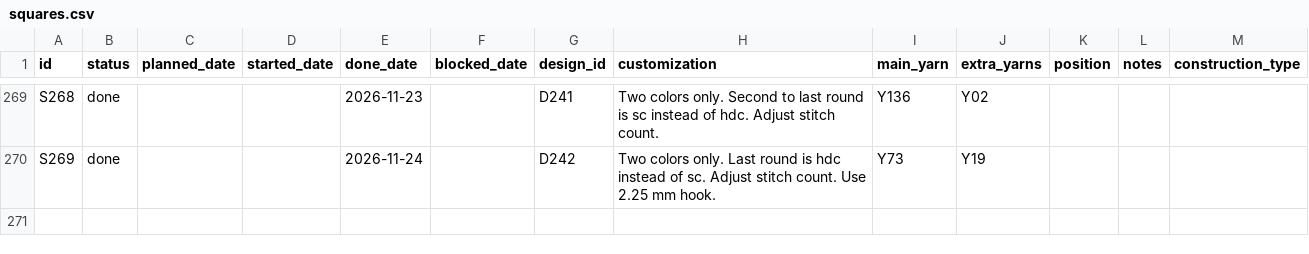
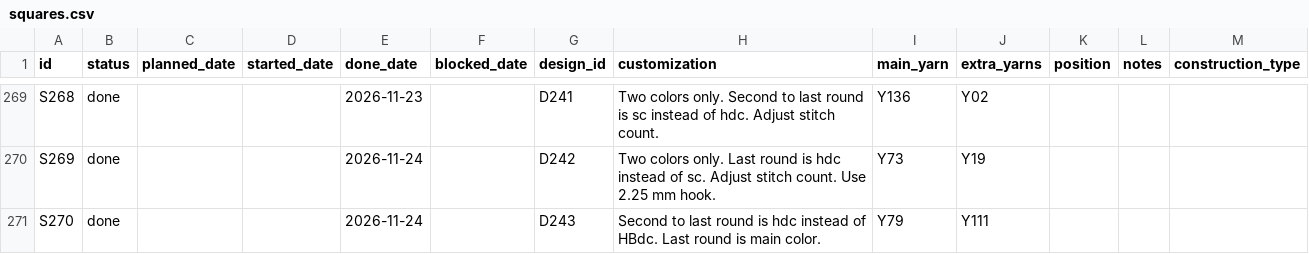
Before and after one commit to anhtr/grannydb, a CSV file: data/squares.csv, drawn as a sheet; only a part is shown, gaps mark what is left out.

Commit message:
Update 1 square
- save squares/S270 — Status: done, Done: 2026-11-24, Design: D243, Customization: Second to last round is hdc instead of HBdc. Last round is main color. , Main colour: Y79, Extra colours: Y111

```diff
--- a/data/squares.csv
+++ b/data/squares.csv
@@ -272 +272,2 @@ S268,done,,,2026-11-23,,D241,Two colors only. Second to last round is sc instead
 S269,done,,,2026-11-24,,D242,Two colors only. Last round is hdc instead of sc. Adjust stitch count. Use 2.25 mm hook.,Y73,Y19,,,
+S270,done,,,2026-11-24,,D243,"Second to last round is hdc instead of HBdc. Last round is main color. ",Y79,Y111,,,
```
